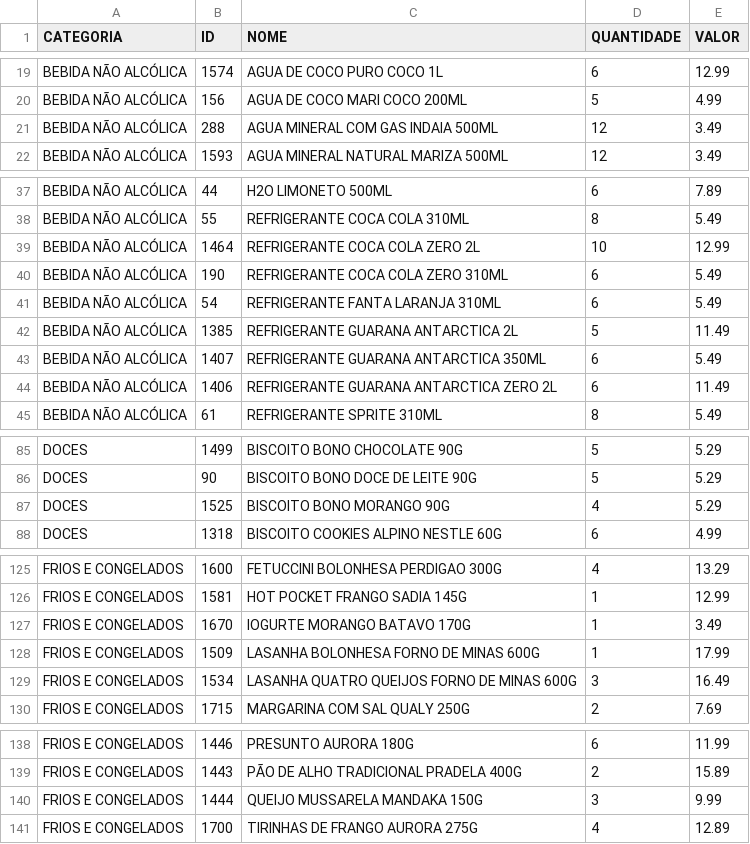
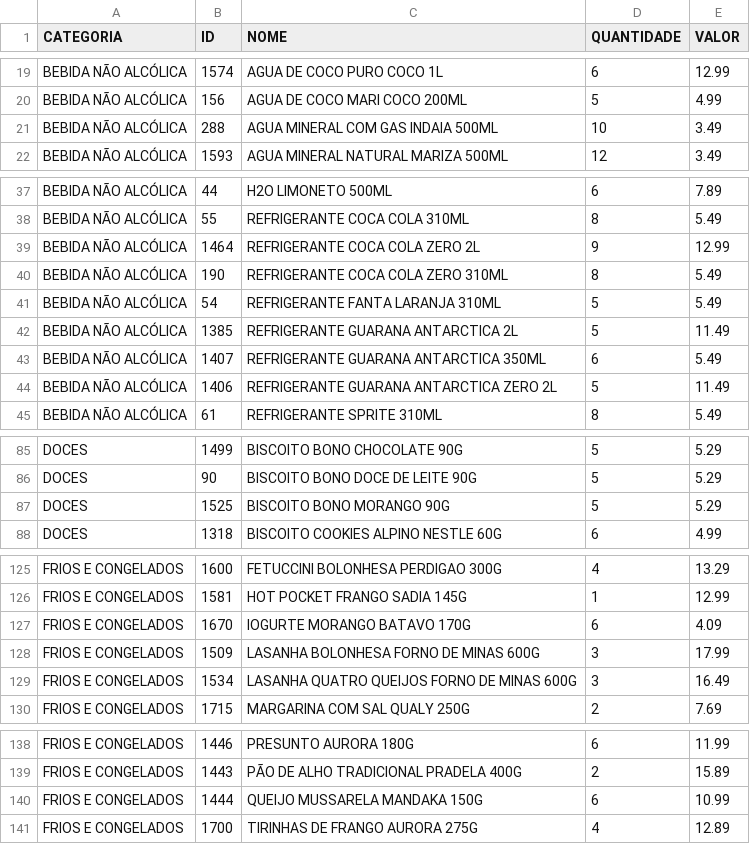
Before and after one commit to HugoSMonteiro/PesquisaMercado, a CSV file: catalogo_por_categoria.csv, drawn as a sheet; only a part is shown, gaps mark what is left out; the diff covers the shown part only.

```diff
--- a/catalogo_por_categoria.csv
+++ b/catalogo_por_categoria.csv
@@ -20,3 +20,3 @@ BEBIDA NÃO ALCÓLICA;1574;AGUA DE COCO  PURO COCO 1L;6;12.99
 BEBIDA NÃO ALCÓLICA;156;AGUA DE COCO MARI COCO 200ML;5;4.99
-BEBIDA NÃO ALCÓLICA;288;AGUA MINERAL COM GAS INDAIA 500ML;12;3.49
+BEBIDA NÃO ALCÓLICA;288;AGUA MINERAL COM GAS INDAIA 500ML;10;3.49
 BEBIDA NÃO ALCÓLICA;1593;AGUA MINERAL NATURAL MARIZA 500ML;12;3.49
@@ -38,8 +38,8 @@ BEBIDA NÃO ALCÓLICA;44;H2O LIMONETO 500ML;6;7.89
 BEBIDA NÃO ALCÓLICA;55;REFRIGERANTE COCA COLA 310ML;8;5.49
-BEBIDA NÃO ALCÓLICA;1464;REFRIGERANTE COCA COLA ZERO  2L;10;12.99
-BEBIDA NÃO ALCÓLICA;190;REFRIGERANTE COCA COLA ZERO 310ML;6;5.49
-BEBIDA NÃO ALCÓLICA;54;REFRIGERANTE FANTA LARANJA 310ML;6;5.49
+BEBIDA NÃO ALCÓLICA;1464;REFRIGERANTE COCA COLA ZERO  2L;9;12.99
+BEBIDA NÃO ALCÓLICA;190;REFRIGERANTE COCA COLA ZERO 310ML;8;5.49
+BEBIDA NÃO ALCÓLICA;54;REFRIGERANTE FANTA LARANJA 310ML;5;5.49
 BEBIDA NÃO ALCÓLICA;1385;REFRIGERANTE GUARANA ANTARCTICA 2L;5;11.49
 BEBIDA NÃO ALCÓLICA;1407;REFRIGERANTE GUARANA ANTARCTICA 350ML;6;5.49
-BEBIDA NÃO ALCÓLICA;1406;REFRIGERANTE GUARANA ANTARCTICA ZERO 2L;6;11.49
+BEBIDA NÃO ALCÓLICA;1406;REFRIGERANTE GUARANA ANTARCTICA ZERO 2L;5;11.49
 BEBIDA NÃO ALCÓLICA;61;REFRIGERANTE SPRITE 310ML;8;5.49
@@ -86,3 +86,3 @@ DOCES;1499;BISCOITO BONO CHOCOLATE 90G;5;5.29
 DOCES;90;BISCOITO BONO DOCE DE LEITE 90G;5;5.29
-DOCES;1525;BISCOITO BONO MORANGO 90G;4;5.29
+DOCES;1525;BISCOITO BONO MORANGO 90G;5;5.29
 DOCES;1318;BISCOITO COOKIES ALPINO NESTLE 60G;6;4.99
@@ -126,4 +126,4 @@ FRIOS E CONGELADOS;1600;FETUCCINI BOLONHESA PERDIGAO 300G;4;13.29
 FRIOS E CONGELADOS;1581;HOT POCKET FRANGO SADIA 145G;1;12.99
-FRIOS E CONGELADOS;1670;IOGURTE MORANGO BATAVO 170G;1;3.49
-FRIOS E CONGELADOS;1509;LASANHA BOLONHESA FORNO DE MINAS 600G;1;17.99
+FRIOS E CONGELADOS;1670;IOGURTE MORANGO BATAVO 170G;6;4.09
+FRIOS E CONGELADOS;1509;LASANHA BOLONHESA FORNO DE MINAS 600G;3;17.99
 FRIOS E CONGELADOS;1534;LASANHA QUATRO QUEIJOS FORNO DE MINAS 600G;3;16.49
@@ -139,3 +139,3 @@ FRIOS E CONGELADOS;1446;PRESUNTO AURORA 180G;6;11.99
 FRIOS E CONGELADOS;1443;PÃO DE ALHO TRADICIONAL PRADELA 400G;2;15.89
-FRIOS E CONGELADOS;1444;QUEIJO MUSSARELA MANDAKA 150G;3;9.99
+FRIOS E CONGELADOS;1444;QUEIJO MUSSARELA MANDAKA 150G;6;10.99
 FRIOS E CONGELADOS;1700;TIRINHAS DE FRANGO AURORA 275G;4;12.89
```
Also changed, not shown: 2 edited cells elsewhere in this file, catalogo_geral.csv, movimentacoes.csv, 2 other files.
